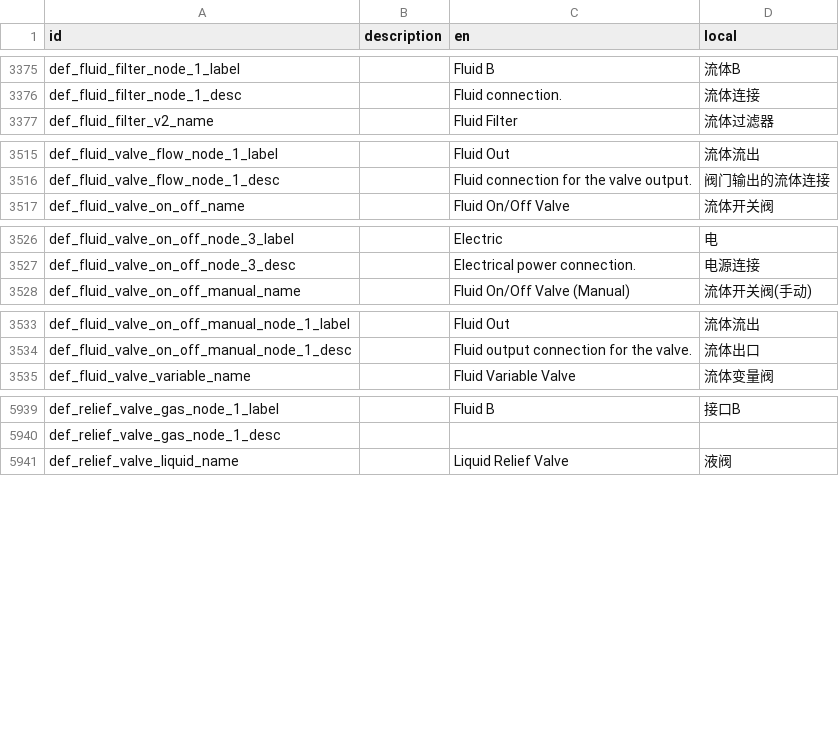
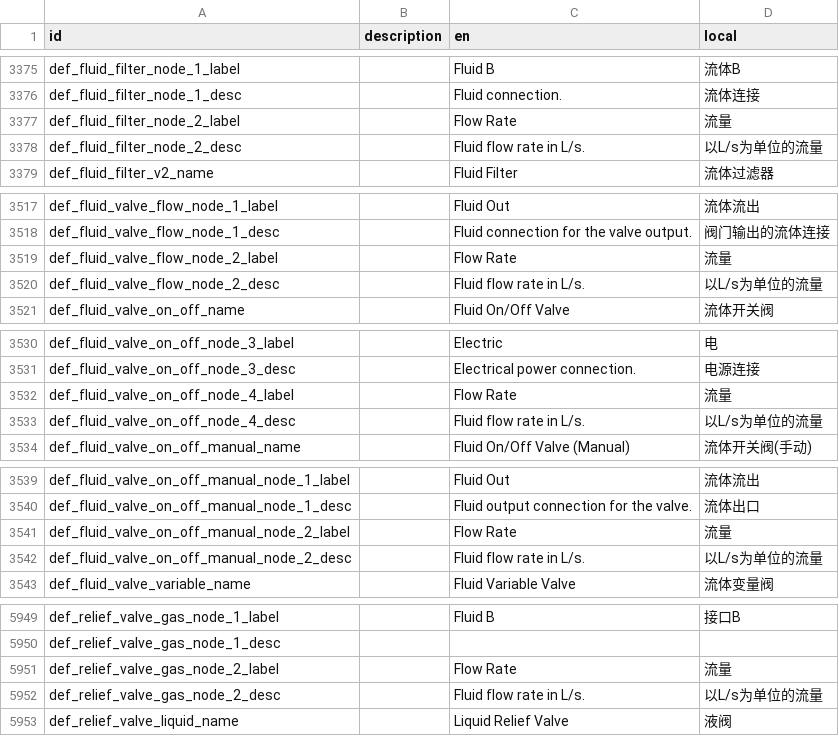
Before and after one commit to BKN46/stormworks-translate-chn, a TSV file: SimplifiedChinese.tsv, drawn as a sheet; only a part is shown, gaps mark what is left out; the diff covers the shown part only; the diff names each change by its address in the sheet, - before the commit and + after, or states it on an @@ line.

Commit message:
1.12.2 update

```diff
--- a/SimplifiedChinese.tsv
+++ b/SimplifiedChinese.tsv
+row 3377: def_fluid_filter_node_2_label |  | Flow Rate | 流量
+row 3378: def_fluid_filter_node_2_desc |  | Fluid flow rate in L/s. | 以L/s为单位的流量
+row 3519: def_fluid_valve_flow_node_2_label |  | Flow Rate | 流量
+row 3520: def_fluid_valve_flow_node_2_desc |  | Fluid flow rate in L/s. | 以L/s为单位的流量
+row 3532: def_fluid_valve_on_off_node_4_label |  | Flow Rate | 流量
+row 3533: def_fluid_valve_on_off_node_4_desc |  | Fluid flow rate in L/s. | 以L/s为单位的流量
+row 3541: def_fluid_valve_on_off_manual_node_2_label |  | Flow Rate | 流量
+row 3542: def_fluid_valve_on_off_manual_node_2_desc |  | Fluid flow rate in L/s. | 以L/s为单位的流量
+row 5951: def_relief_valve_gas_node_2_label |  | Flow Rate | 流量
+row 5952: def_relief_valve_gas_node_2_desc |  | Fluid flow rate in L/s. | 以L/s为单位的流量
```
Also changed, not shown: 14 added rows elsewhere in this file.
